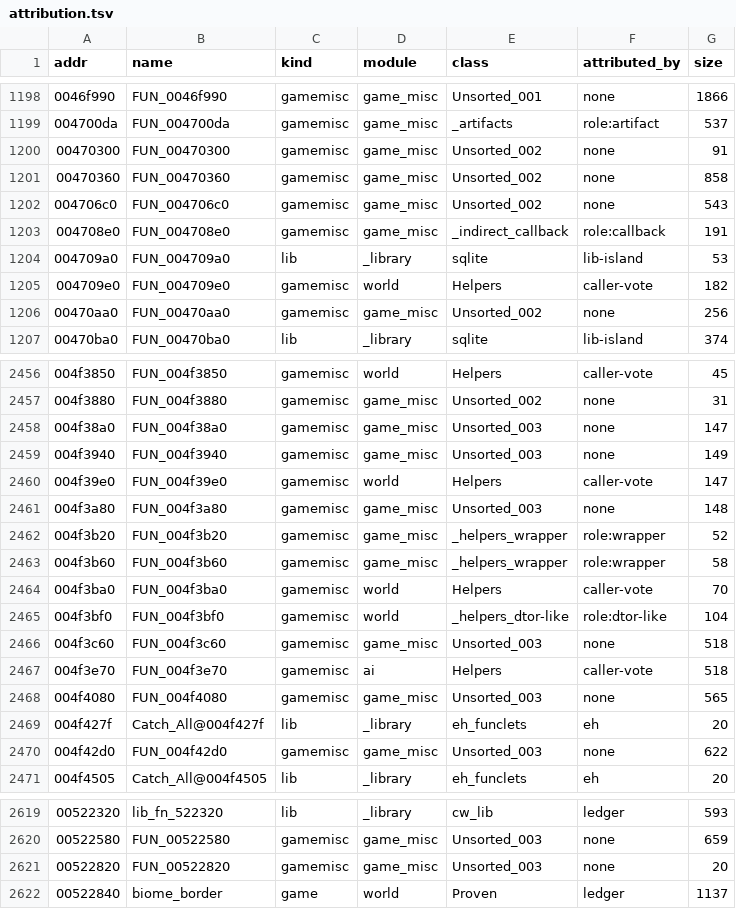
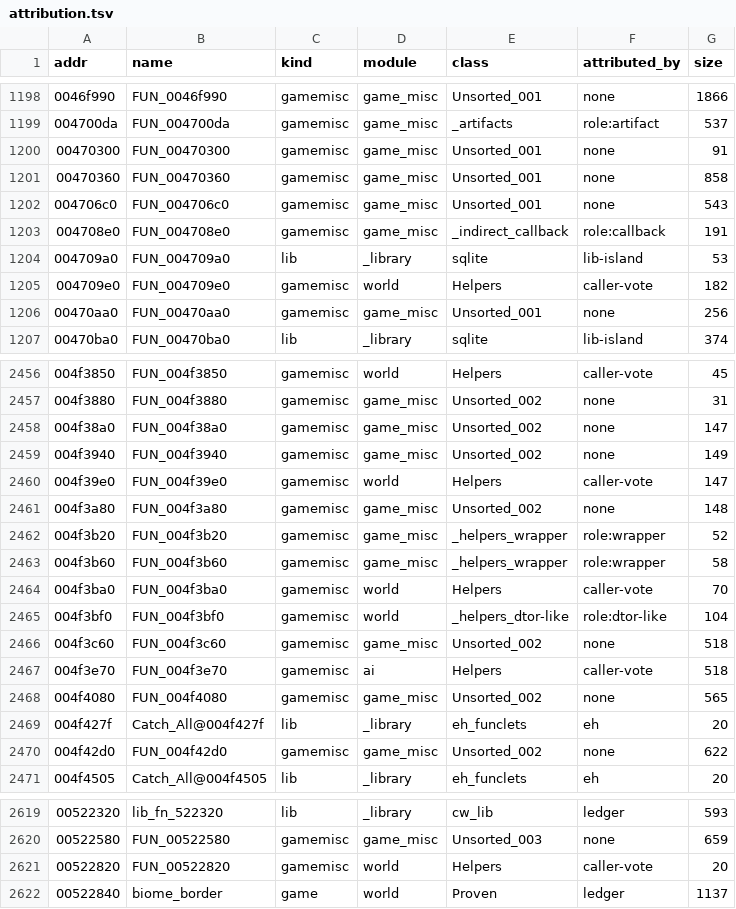
Before and after one commit to TestingRat-blip/cw-re-rework, a TSV file: server/attribution.tsv, drawn as a sheet; only a part is shown, gaps mark what is left out; the diff covers the shown part only.

```diff
--- a/server/attribution.tsv
+++ b/server/attribution.tsv
@@ -1199,5 +1199,5 @@ addr	name	kind	module	class	attributed_by	size
 004700da	FUN_004700da	gamemisc	game_misc	_artifacts	role:artifact	537
-00470300	FUN_00470300	gamemisc	game_misc	Unsorted_002	none	91
-00470360	FUN_00470360	gamemisc	game_misc	Unsorted_002	none	858
-004706c0	FUN_004706c0	gamemisc	game_misc	Unsorted_002	none	543
+00470300	FUN_00470300	gamemisc	game_misc	Unsorted_001	none	91
+00470360	FUN_00470360	gamemisc	game_misc	Unsorted_001	none	858
+004706c0	FUN_004706c0	gamemisc	game_misc	Unsorted_001	none	543
 004708e0	FUN_004708e0	gamemisc	game_misc	_indirect_callback	role:callback	191
@@ -1205,3 +1205,3 @@ addr	name	kind	module	class	attributed_by	size
 004709e0	FUN_004709e0	gamemisc	world	Helpers	caller-vote	182
-00470aa0	FUN_00470aa0	gamemisc	game_misc	Unsorted_002	none	256
+00470aa0	FUN_00470aa0	gamemisc	game_misc	Unsorted_001	none	256
 00470ba0	FUN_00470ba0	lib	_library	sqlite	lib-island	374
@@ -2457,6 +2457,6 @@ addr	name	kind	module	class	attributed_by	size
 004f3880	FUN_004f3880	gamemisc	game_misc	Unsorted_002	none	31
-004f38a0	FUN_004f38a0	gamemisc	game_misc	Unsorted_003	none	147
-004f3940	FUN_004f3940	gamemisc	game_misc	Unsorted_003	none	149
+004f38a0	FUN_004f38a0	gamemisc	game_misc	Unsorted_002	none	147
+004f3940	FUN_004f3940	gamemisc	game_misc	Unsorted_002	none	149
 004f39e0	FUN_004f39e0	gamemisc	world	Helpers	caller-vote	147
-004f3a80	FUN_004f3a80	gamemisc	game_misc	Unsorted_003	none	148
+004f3a80	FUN_004f3a80	gamemisc	game_misc	Unsorted_002	none	148
 004f3b20	FUN_004f3b20	gamemisc	game_misc	_helpers_wrapper	role:wrapper	52
@@ -2465,7 +2465,7 @@ addr	name	kind	module	class	attributed_by	size
 004f3bf0	FUN_004f3bf0	gamemisc	world	_helpers_dtor-like	role:dtor-like	104
-004f3c60	FUN_004f3c60	gamemisc	game_misc	Unsorted_003	none	518
+004f3c60	FUN_004f3c60	gamemisc	game_misc	Unsorted_002	none	518
 004f3e70	FUN_004f3e70	gamemisc	ai	Helpers	caller-vote	518
-004f4080	FUN_004f4080	gamemisc	game_misc	Unsorted_003	none	565
+004f4080	FUN_004f4080	gamemisc	game_misc	Unsorted_002	none	565
 004f427f	Catch_All@004f427f	lib	_library	eh_funclets	eh	20
-004f42d0	FUN_004f42d0	gamemisc	game_misc	Unsorted_003	none	622
+004f42d0	FUN_004f42d0	gamemisc	game_misc	Unsorted_002	none	622
 004f4505	Catch_All@004f4505	lib	_library	eh_funclets	eh	20
@@ -2620,3 +2620,3 @@ addr	name	kind	module	class	attributed_by	size
 00522580	FUN_00522580	gamemisc	game_misc	Unsorted_003	none	659
-00522820	FUN_00522820	gamemisc	game_misc	Unsorted_003	none	20
+00522820	FUN_00522820	gamemisc	world	Helpers	caller-vote	20
 00522840	biome_border	game	world	Proven	ledger	1137
```
Also changed, not shown: 61 edited cells elsewhere in this file, 41 other files.
